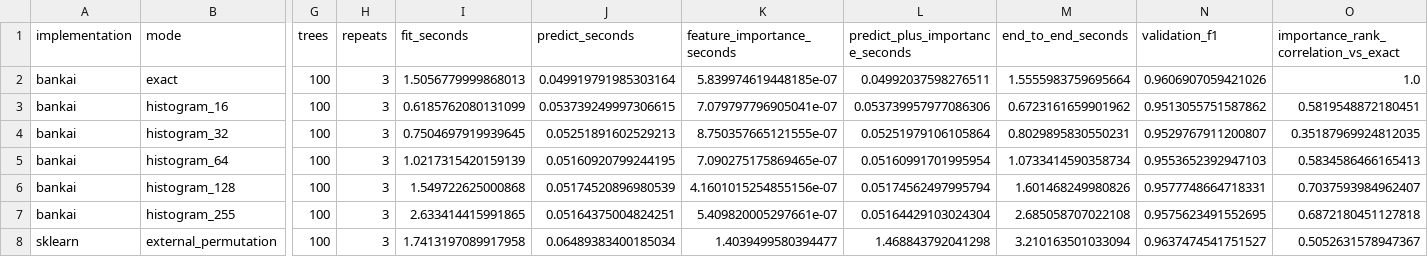
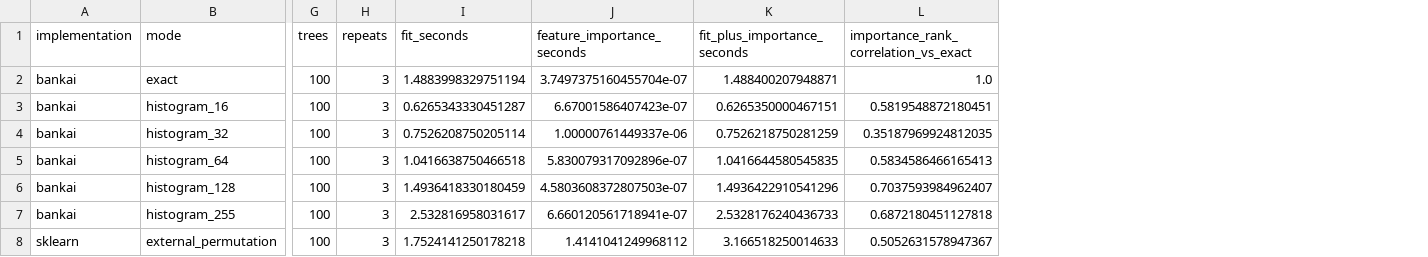
Before and after one commit to breno-jesus-fernandes/bankai-random-forest, a CSV file: benchmarks/results-histogram-10k/histogram_importance.csv, drawn as a sheet; only a part is shown, gaps mark what is left out; removed rows and columns are numbered as before the commit, all else as after; the diff names each change by its address in the sheet, - before the commit and + after, or states it on an @@ line.

Commit message:
Measure fit and permutation importance only

```diff
--- a/benchmarks/results-histogram-10k/histogram_importance.csv
+++ b/benchmarks/results-histogram-10k/histogram_importance.csv
-column J (predict_seconds), rows 2-8: 0.049919791985303164 | 0.053739249997306615 | 0.05251891602529213 | 0.05160920799244195 | 0.05174520896980539 | 0.05164375004824251 | 0.06489383400185034
-column L (predict_plus_importance_seconds), rows 2-8: 0.04992037598276511 | 0.053739957977086306 | 0.05251979106105864 | 0.05160991701995954 | 0.05174562497995794 | 0.05164429103024304 | 1.468843792041298
-column M (end_to_end_seconds), rows 2-8: 1.5555983759695664 | 0.6723161659901962 | 0.8029895830550231 | 1.0733414590358734 | 1.601468249980826 | 2.685058707022108 | 3.210163501033094
-column N (validation_f1), rows 2-8: 0.9606907059421026 | 0.9513055751587862 | 0.9529767911200807 | 0.9553652392947103 | 0.9577748664718331 | 0.9575623491552695 | 0.9637474541751527
+column K (fit_plus_importance_seconds), rows 2-8: 1.488400207948871 | 0.6265350000467151 | 0.7526218750281259 | 1.0416644580545835 | 1.4936422910541296 | 2.5328176240436733 | 3.166518250014633
-I2 (fit_seconds): 1.5056779999868013
+I2 (fit_seconds): 1.4883998329751194
-J2 (feature_importance_seconds): 5.839974619448185e-07
+J2 (feature_importance_seconds): 3.7497375160455704e-07
-I3 (fit_seconds): 0.6185762080131099
+I3 (fit_seconds): 0.6265343330451287
-J3 (feature_importance_seconds): 7.079797796905041e-07
+J3 (feature_importance_seconds): 6.67001586407423e-07
-I4 (fit_seconds): 0.7504697919939645
+I4 (fit_seconds): 0.7526208750205114
-J4 (feature_importance_seconds): 8.750357665121555e-07
+J4 (feature_importance_seconds): 1.00000761449337e-06
-I5 (fit_seconds): 1.0217315420159139
+I5 (fit_seconds): 1.0416638750466518
-J5 (feature_importance_seconds): 7.090275175869465e-07
+J5 (feature_importance_seconds): 5.830079317092896e-07
-I6 (fit_seconds): 1.549722625000868
+I6 (fit_seconds): 1.4936418330180459
-J6 (feature_importance_seconds): 4.1601015254855156e-07
+J6 (feature_importance_seconds): 4.5803608372807503e-07
-I7 (fit_seconds): 2.633414415991865
+I7 (fit_seconds): 2.532816958031617
-J7 (feature_importance_seconds): 5.409820005297661e-07
+J7 (feature_importance_seconds): 6.660120561718941e-07
-I8 (fit_seconds): 1.7413197089917958
+I8 (fit_seconds): 1.7524141250178218
-J8 (feature_importance_seconds): 1.4039499580394477
+J8 (feature_importance_seconds): 1.4141041249968112
```
Also changed, not shown: 3 other files.
